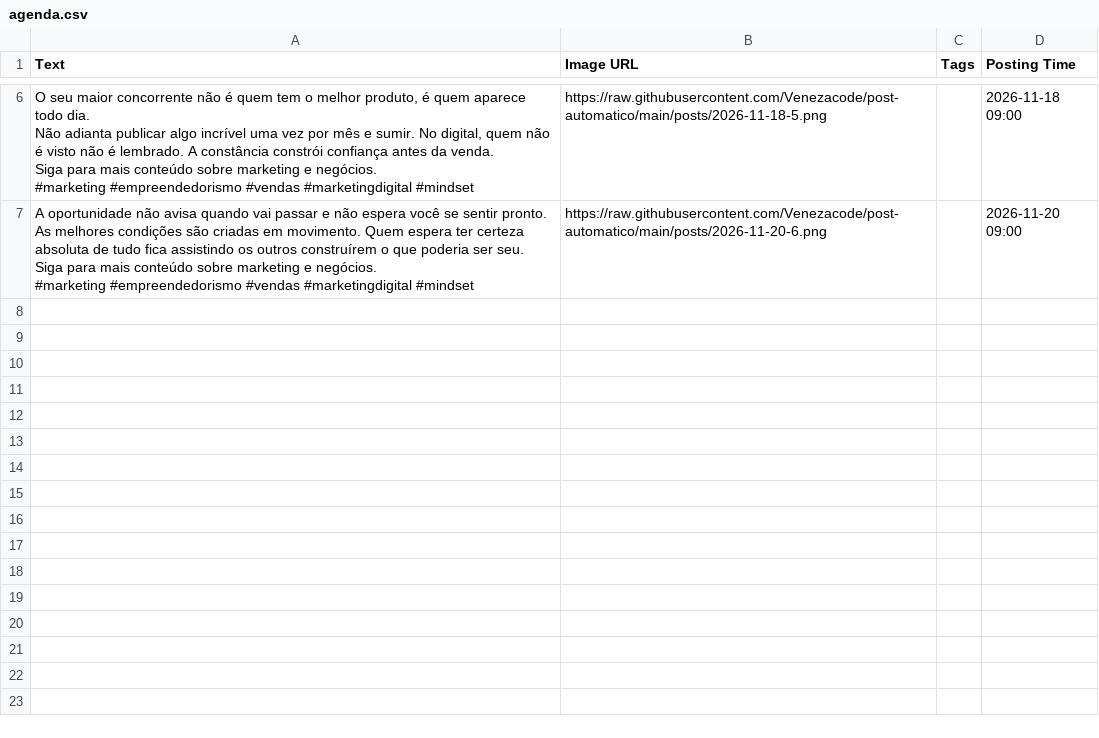
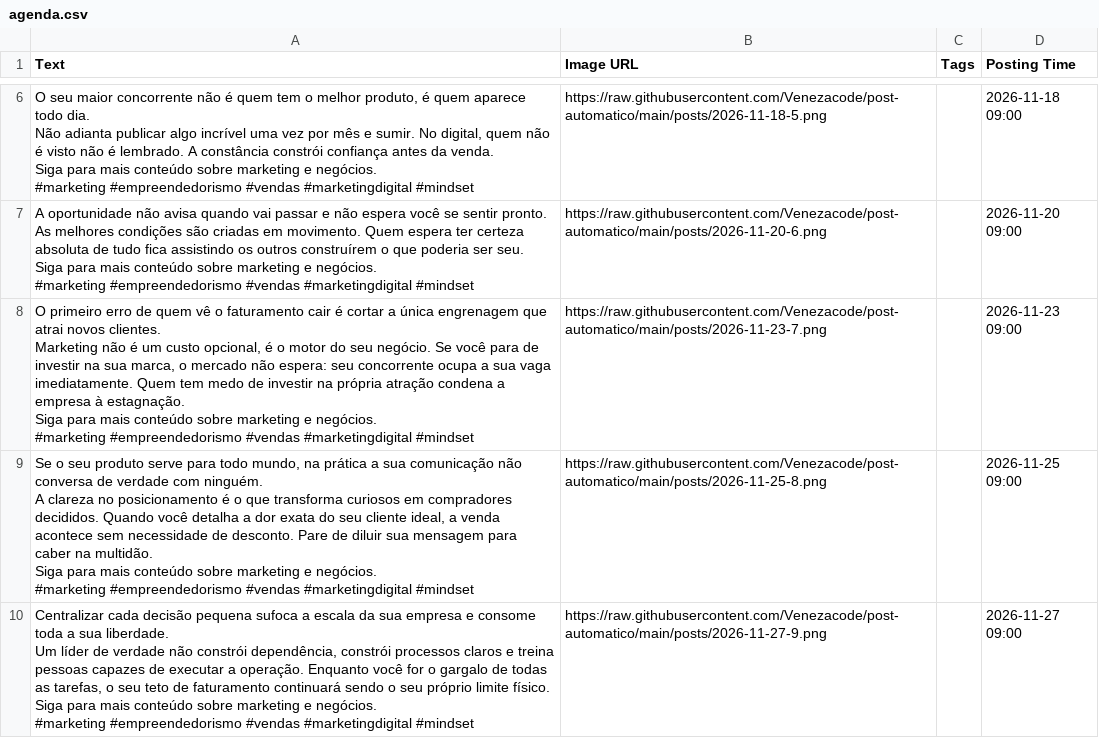
Before and after one commit to Venezacode/post-automatico, a CSV file: agenda.csv, drawn as a sheet; only a part is shown, gaps mark what is left out; ↵ is a line break in a cell; the diff names each change by its address in the sheet, - before the commit and + after, or states it on an @@ line.

```diff
--- a/agenda.csv
+++ b/agenda.csv
+row 8: O primeiro erro de quem vê o faturamento cair é cortar a única engrenagem que atrai novos clientes. ↵ Marketing não é um custo opcional, é o motor do seu negócio. Se você para de investir na sua marca, o mercado não espera: seu concorrente ocupa a sua vaga imediatamente. Quem tem medo de investir na própria atração condena a empresa à estagnação. ↵ Siga para mais conteúdo sobre marketing e negócios. ↵ #marketing #empreendedorismo #vendas #marketingdigital #mindset | https://raw.githubusercontent.com/Venezacode/post-automatico/main/posts/2026-11-23-7.png |  | 2026-11-23 09:00
+row 9: Se o seu produto serve para todo mundo, na prática a sua comunicação não conversa de verdade com ninguém. ↵ A clareza no posicionamento é o que transforma curiosos em compradores decididos. Quando você detalha a dor exata do seu cliente ideal, a venda acontece sem necessidade de desconto. Pare de diluir sua mensagem para caber na multidão. ↵ Siga para mais conteúdo sobre marketing e negócios. ↵ #marketing #empreendedorismo #vendas #marketingdigital #mindset | https://raw.githubusercontent.com/Venezacode/post-automatico/main/posts/2026-11-25-8.png |  | 2026-11-25 09:00
+row 10: Centralizar cada decisão pequena sufoca a escala da sua empresa e consome toda a sua liberdade. ↵ Um líder de verdade não constrói dependência, constrói processos claros e treina pessoas capazes de executar a operação. Enquanto você for o gargalo de todas as tarefas, o seu teto de faturamento continuará sendo o seu próprio limite físico. ↵ Siga para mais conteúdo sobre marketing e negócios. ↵ #marketing #empreendedorismo #vendas #marketingdigital #mindset | https://raw.githubusercontent.com/Venezacode/post-automatico/main/posts/2026-11-27-9.png |  | 2026-11-27 09:00
```
Also changed, not shown: 4 other files.
